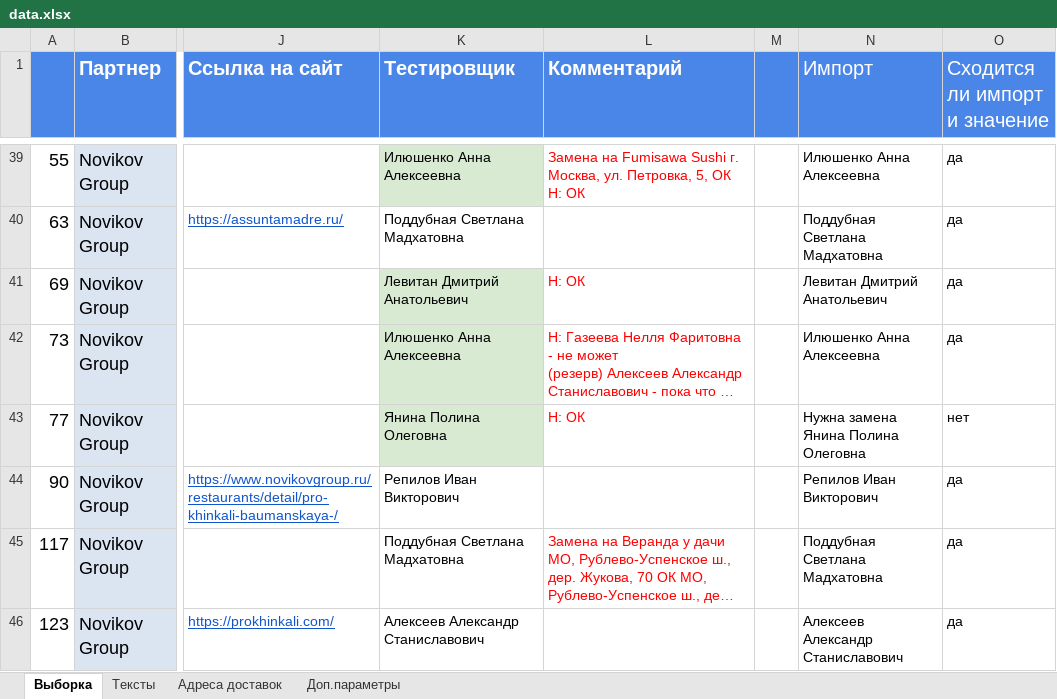
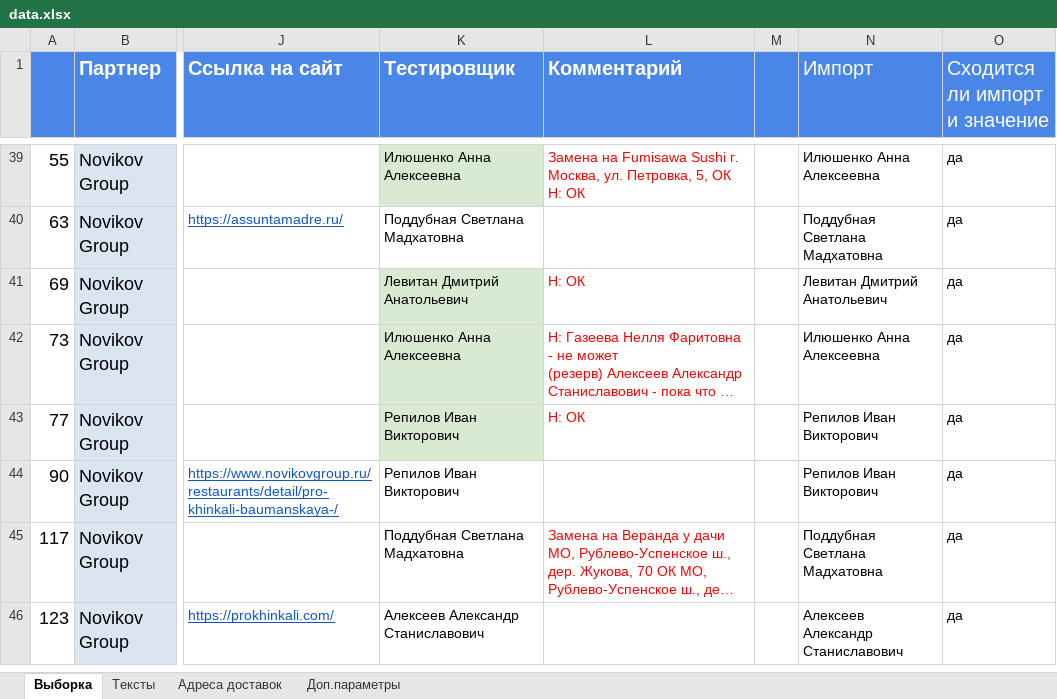
Before and after one commit to crowdtesting-ru/MS051125, an Excel workbook: data.xlsx, sheet Выборка, drawn as a sheet; only a part is shown, gaps mark what is left out; long unchanged cells end in …; values as stored, in another font and other column widths than the file's, no borders; charts and pictures and conditional formats not drawn; the diff names each change by its address in the sheet, - before the commit and + after, or states it on an @@ line.

Commit message:
Add files via upload

```diff
--- a/data.xlsx (sheet Выборка)
+++ b/data.xlsx (sheet Выборка)
-K43 (Тестировщик): Янина Полина Олеговна
+K43 (Тестировщик): Репилов Иван Викторович
-N43 (Импорт): Нужна замена Янина Полина Олеговна
+N43 (Импорт): Репилов Иван Викторович
-O43 (Сходится ли импорт и значение): нет
+O43 (Сходится ли импорт и значение): да
```
